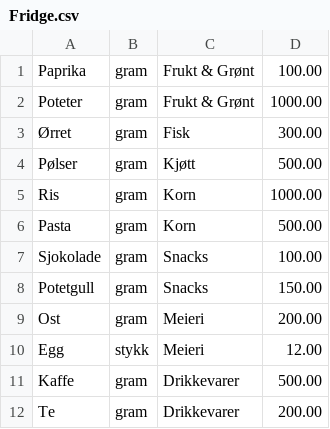
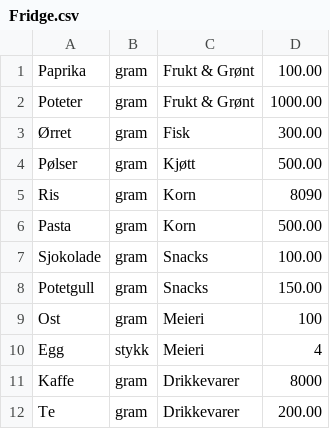
Before and after one commit to TheodorUtvik/CartCaptain, a CSV file: src/main/resources/Fridge.csv, drawn as a sheet.

```diff
--- a/src/main/resources/Fridge.csv
+++ b/src/main/resources/Fridge.csv
@@ -4,3 +4,3 @@ Poteter, gram, Frukt & Grønt, 1000.00
 Pølser, gram, Kjøtt, 500.00
-Ris, gram, Korn, 1000.00
+Ris, gram, Korn,8090
 Pasta, gram, Korn, 500.00
@@ -8,5 +8,5 @@ Sjokolade, gram, Snacks, 100.00
 Potetgull, gram, Snacks, 150.00
-Ost, gram, Meieri, 200.00
-Egg, stykk, Meieri, 12.00
-Kaffe, gram, Drikkevarer, 500.00
+Ost, gram, Meieri,100
+Egg, stykk, Meieri,4
+Kaffe, gram, Drikkevarer,8000
 Te, gram, Drikkevarer, 200.00
```
Also changed, not shown: 3 other files.
